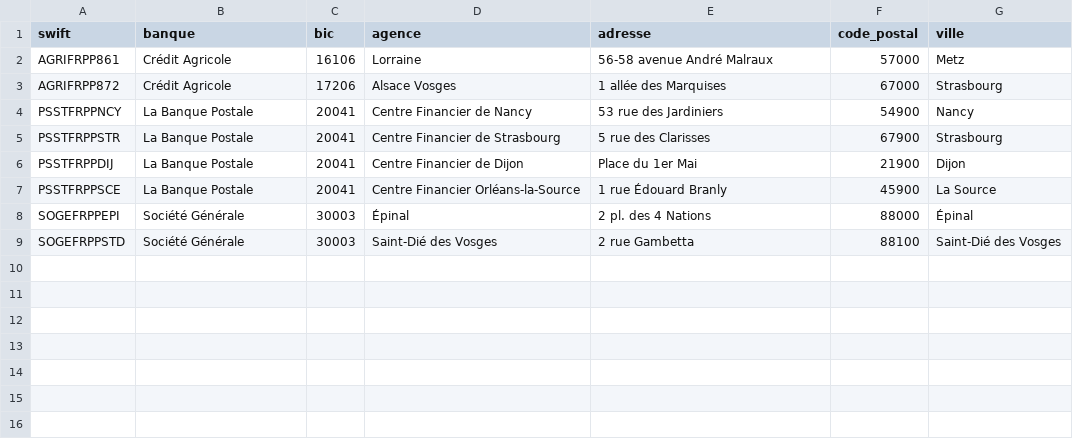
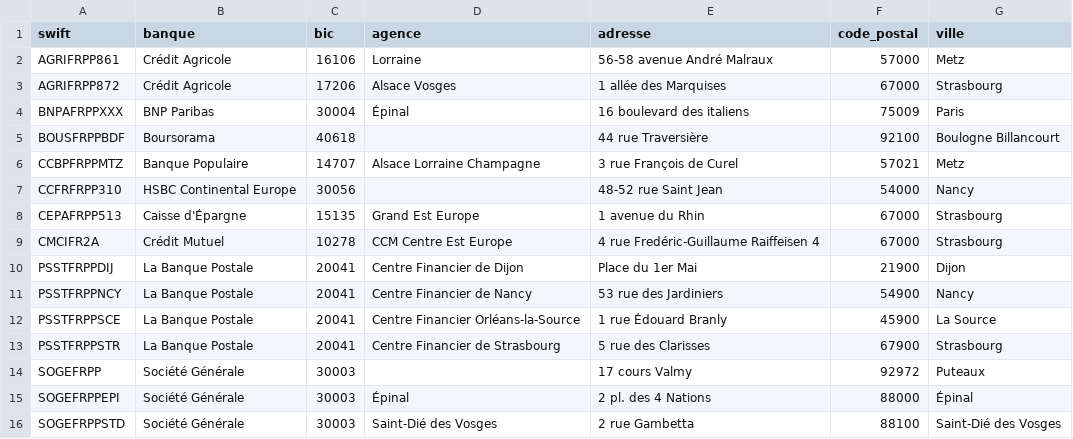
Before and after one commit to medina474/basesdedonnees, a CSV file: data/cocagne/commun/banque.csv, drawn as a sheet.

Commit message:
Banques

```diff
--- a/data/cocagne/commun/banque.csv
+++ b/data/cocagne/commun/banque.csv
@@ -3,6 +3,13 @@ AGRIFRPP861,Crédit Agricole,16106,Lorraine,56-58 avenue André Malraux,57000,Me
 AGRIFRPP872,Crédit Agricole,17206,Alsace Vosges,1 allée des Marquises,67000,Strasbourg
+BNPAFRPPXXX,BNP Paribas,30004,Épinal,16 boulevard des italiens,75009,Paris
+BOUSFRPPBDF,Boursorama,40618,,44 rue Traversière,92100,Boulogne Billancourt
+CCBPFRPPMTZ,Banque Populaire,14707,Alsace Lorraine Champagne,3 rue François de Curel,57021,Metz
+CCFRFRPP310,HSBC Continental Europe,30056,,48-52 rue Saint Jean,54000,Nancy
+CEPAFRPP513,Caisse d'Épargne,15135,Grand Est Europe,1 avenue du Rhin,67000,Strasbourg
+CMCIFR2A,Crédit Mutuel,10278,CCM Centre Est Europe,4 rue Fredéric-Guillaume Raiffeisen 4,67000,Strasbourg
+PSSTFRPPDIJ,La Banque Postale,20041,Centre Financier de Dijon,Place du 1er Mai,21900,Dijon
 PSSTFRPPNCY,La Banque Postale,20041,Centre Financier de Nancy,53 rue des Jardiniers,54900,Nancy
+PSSTFRPPSCE,La Banque Postale,20041,Centre Financier Orléans-la-Source,1 rue Édouard Branly,45900,La Source
 PSSTFRPPSTR,La Banque Postale,20041,Centre Financier de Strasbourg,5 rue des Clarisses,67900,Strasbourg
-PSSTFRPPDIJ,La Banque Postale,20041,Centre Financier de Dijon,Place du 1er Mai,21900,Dijon
-PSSTFRPPSCE,La Banque Postale,20041,Centre Financier Orléans-la-Source,1 rue Édouard Branly,45900,La Source
+SOGEFRPP,Société Générale,30003,,17 cours Valmy,92972,Puteaux
 SOGEFRPPEPI,Société Générale,30003,Épinal,2 pl. des 4 Nations,88000,Épinal
```
